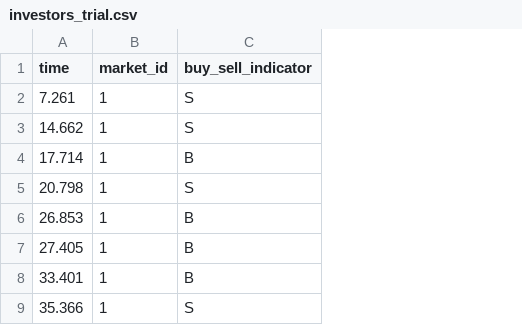
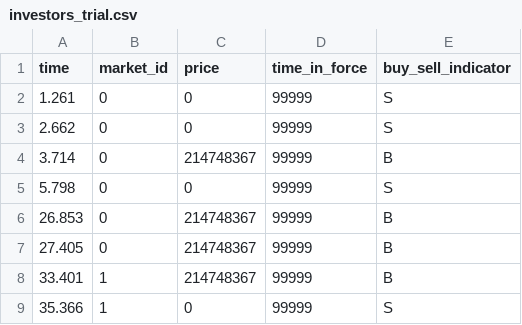
Before and after one commit to Leeps-Lab/high_frequency_trading, a CSV file: session_config/Pilot/Trial1/investors_trial.csv, drawn as a sheet; only a part is shown; removed rows and columns are numbered as before the commit, all else as after; the diff names each change by its address in the sheet, - before the commit and + after, or states it on an @@ line.

```diff
--- a/session_config/Pilot/Trial1/investors_trial.csv
+++ b/session_config/Pilot/Trial1/investors_trial.csv
+column C (price), rows 6-9: 214748367 | 214748367 | 214748367 | 0
+column D (time_in_force), rows 6-9: all 99999
-row 2: 7.261 | 1 | S
-row 3: 14.662 | 1 | S
-row 4: 17.714 | 1 | B
-row 5: 20.798 | 1 | S
+row 2: 1.261 | 0 | 0 | 99999 | S
+row 3: 2.662 | 0 | 0 | 99999 | S
+row 4: 3.714 | 0 | 214748367 | 99999 | B
+row 5: 5.798 | 0 | 0 | 99999 | S
-B6:B7 (market_id): 1
+B6:B7 (market_id): 0
```
Also changed, not shown: session_config/Pilot/Trial1/jumps_trial.csv, 30 other files.
